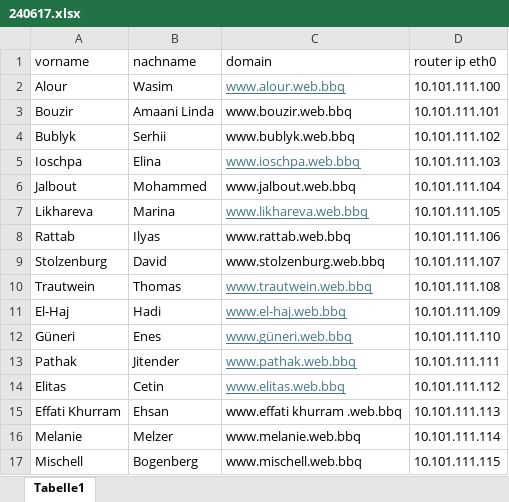
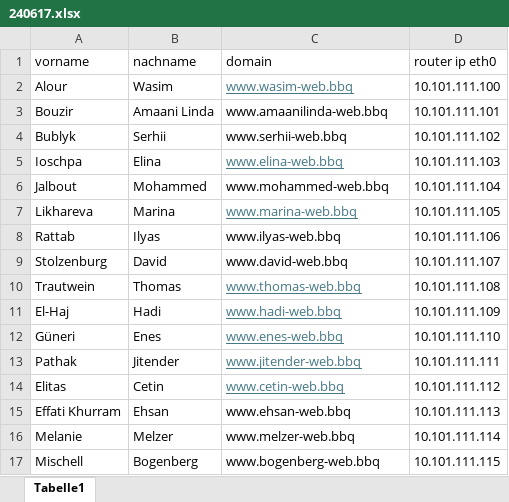
Before and after one commit to mmcbbq/Docker-Web-Setup, an Excel workbook: python_setup/240617.xlsx, sheet Tabelle1, drawn as a sheet; values as stored, in another font and other column widths than the file's, no borders; the diff names each change by its address in the sheet, - before the commit and + after, or states it on an @@ line.

Commit message:
change domain remove whitespace and umlaute

```diff
--- a/python_setup/240617.xlsx (sheet Tabelle1)
+++ b/python_setup/240617.xlsx (sheet Tabelle1)
-C2 (domain): www.alour.web.bbq
+C2 (domain): www.wasim-web.bbq
-C3 (domain): www.bouzir.web.bbq
+C3 (domain): www.amaanilinda-web.bbq
-C4 (domain): www.bublyk.web.bbq
+C4 (domain): www.serhii-web.bbq
-C5 (domain): www.ioschpa.web.bbq
+C5 (domain): www.elina-web.bbq
-C6 (domain): www.jalbout.web.bbq
+C6 (domain): www.mohammed-web.bbq
-C7 (domain): www.likhareva.web.bbq
+C7 (domain): www.marina-web.bbq
-C8 (domain): www.rattab.web.bbq
+C8 (domain): www.ilyas-web.bbq
-C9 (domain): www.stolzenburg.web.bbq
+C9 (domain): www.david-web.bbq
-C10 (domain): www.trautwein.web.bbq
+C10 (domain): www.thomas-web.bbq
-C11 (domain): www.el-haj.web.bbq
+C11 (domain): www.hadi-web.bbq
-C12 (domain): www.güneri.web.bbq
+C12 (domain): www.enes-web.bbq
-C13 (domain): www.pathak.web.bbq
+C13 (domain): www.jitender-web.bbq
-C14 (domain): www.elitas.web.bbq
+C14 (domain): www.cetin-web.bbq
-C15 (domain): www.effati khurram .web.bbq
+C15 (domain): www.ehsan-web.bbq
-C16 (domain): www.melanie.web.bbq
+C16 (domain): www.melzer-web.bbq
-C17 (domain): www.mischell.web.bbq
+C17 (domain): www.bogenberg-web.bbq
```
Also changed, not shown: 5 other files.
